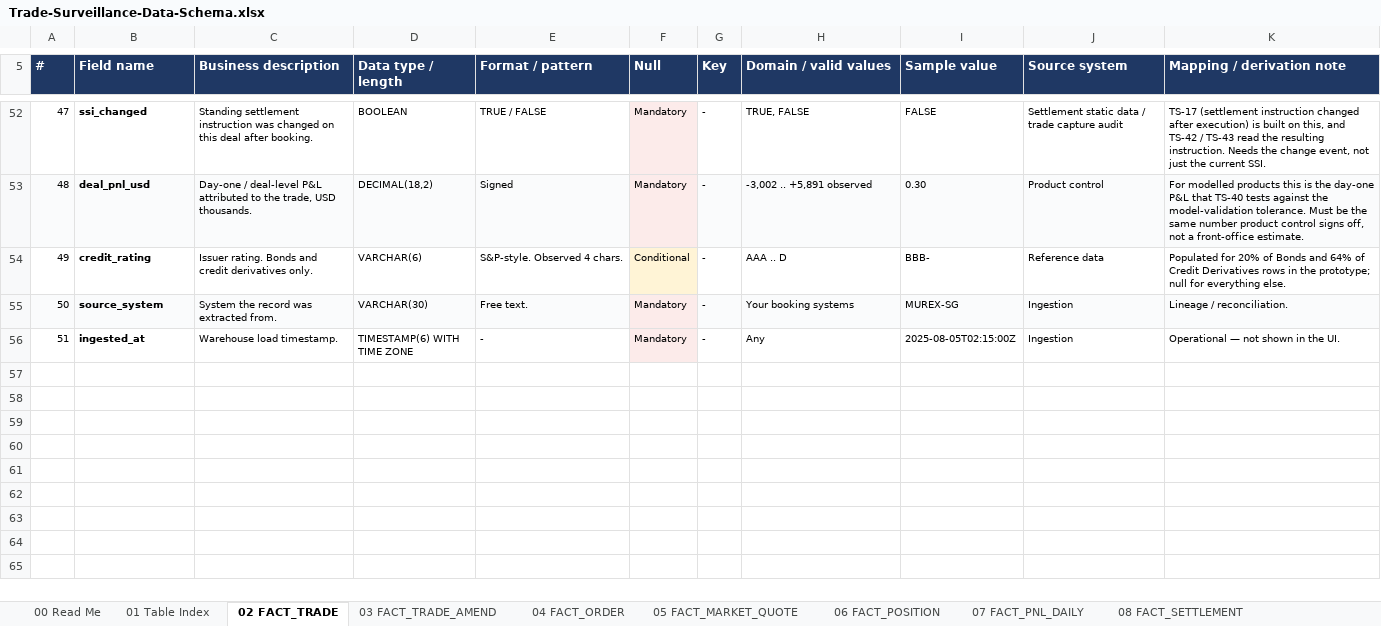
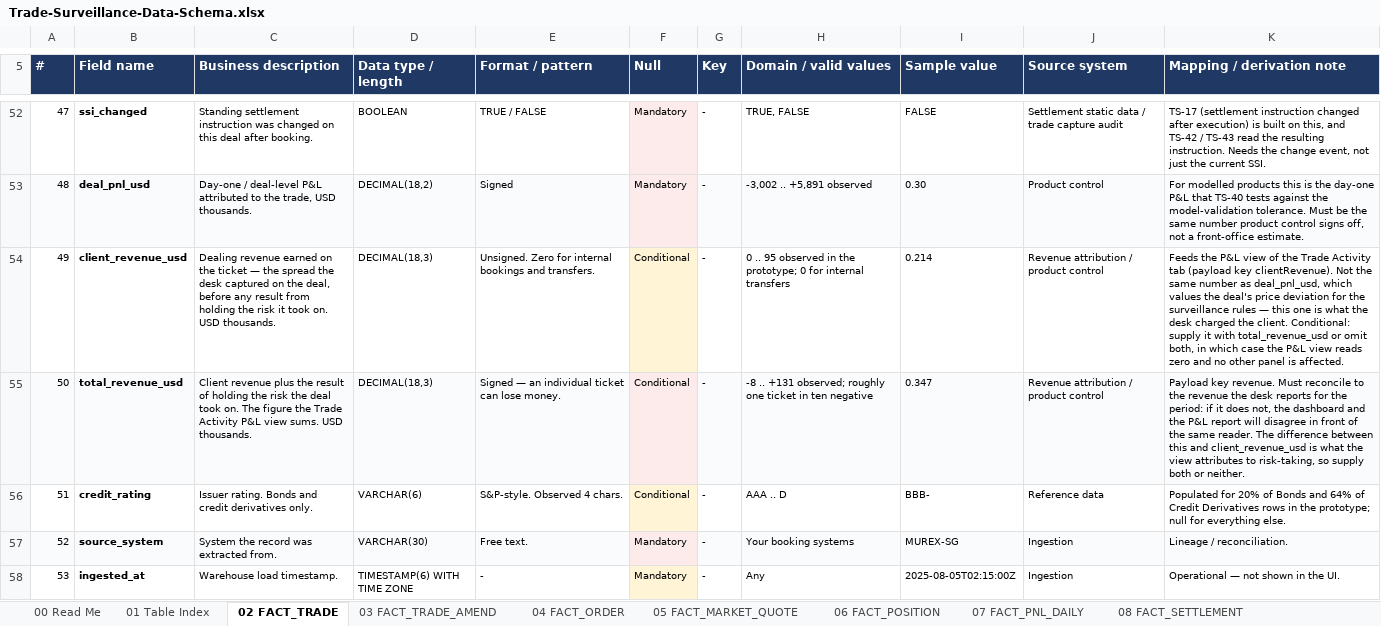
Before and after one commit to Runelord1999/DBS, an Excel workbook: Trade-Surveillance-Data-Schema.xlsx, sheet 02 FACT_TRADE, drawn as a sheet; only a part is shown, gaps mark what is left out; values as stored, in another font and other column widths than the file's, no borders; table styles not drawn; addresses are those after the commit; the diff names each change by its address in the sheet, - before the commit and + after, or states it on an @@ line.

```diff
--- a/Trade-Surveillance-Data-Schema.xlsx (sheet 02 FACT_TRADE)
+++ b/Trade-Surveillance-Data-Schema.xlsx (sheet 02 FACT_TRADE)
+row 54: 49 | client_revenue_usd | Dealing revenue earned on the ticket — the spread the desk captured on the deal, before any result from holding the risk it took on. USD thousands. | DECIMAL(18,3) | Unsigned. Zero for internal bookings and transfers. | Conditional | - | 0 .. 95 observed in the prototype; 0 for internal transfers | 0.214 | Revenue attribution / product control | Feeds the P&L view of the Trade Activity tab (payload key clientRevenue). Not the same number as deal_pnl_usd, which values the deal's price deviation for the surveillance rules — this one is what the desk charged the client. Conditional: supply it with total_revenue_usd or omit both, in which case the P&L view reads zero and no other panel is affected.
+row 55: 50 | total_revenue_usd | Client revenue plus the result of holding the risk the deal took on. The figure the Trade Activity P&L view sums. USD thousands. | DECIMAL(18,3) | Signed — an individual ticket can lose money. | Conditional | - | -8 .. +131 observed; roughly one ticket in ten negative | 0.347 | Revenue attribution / product control | Payload key revenue. Must reconcile to the revenue the desk reports for the period: if it does not, the dashboard and the P&L report will disagree in front of the same reader. The difference between this and client_revenue_usd is what the view attributes to risk-taking, so supply both or neither.
@@ column A (#) renumbered from row 56 down @@
```
Also changed, not shown: sheet 31 Panel Lineage, sheet 33 Open Gaps, sheet 01 Table Index, Trade-Monitoring-Source-Data-Checklist.xlsx, 2 other files.
